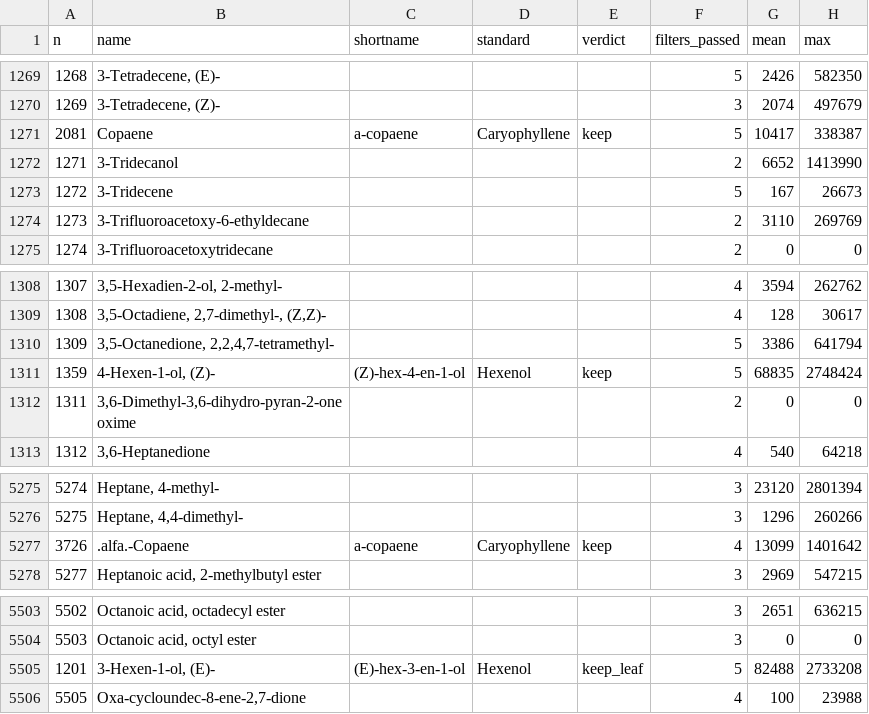
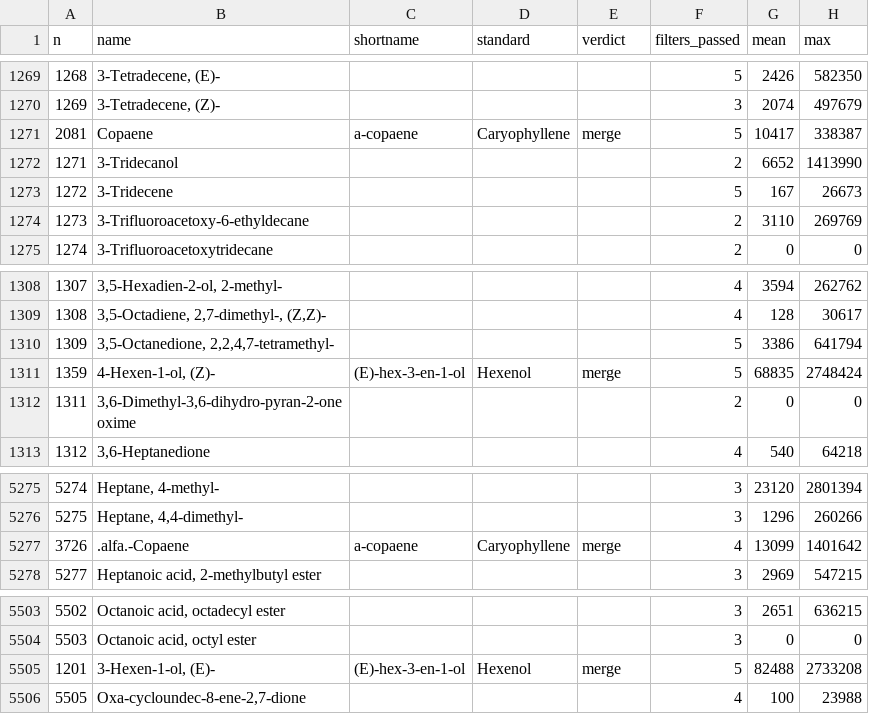
Before and after one commit to jmpowers/maxfield, a CSV file: data/volatiles/Ipo volatile compounds - chemsf_ipo.csv (was data/volatiles/chemsf_ipo.csv), drawn as a sheet; only a part is shown, gaps mark what is left out; the diff names each change by its address in the sheet, - before the commit and + after, or states it on an @@ line.

Commit message:
merge peaks, add absolute graphs, split selection gradients

```diff
--- a/data/volatiles/chemsf_ipo.csv
+++ b/data/volatiles/Ipo volatile compounds - chemsf_ipo.csv
-E1271 (verdict): keep
+E1271 (verdict): merge
-C1311 (shortname): (Z)-hex-4-en-1-ol
+C1311 (shortname): (E)-hex-3-en-1-ol
-E1311 (verdict): keep
+E1311 (verdict): merge
-E5277 (verdict): keep
+E5277 (verdict): merge
-E5505 (verdict): keep_leaf
+E5505 (verdict): merge
```
Also changed, not shown: 50 other files.
